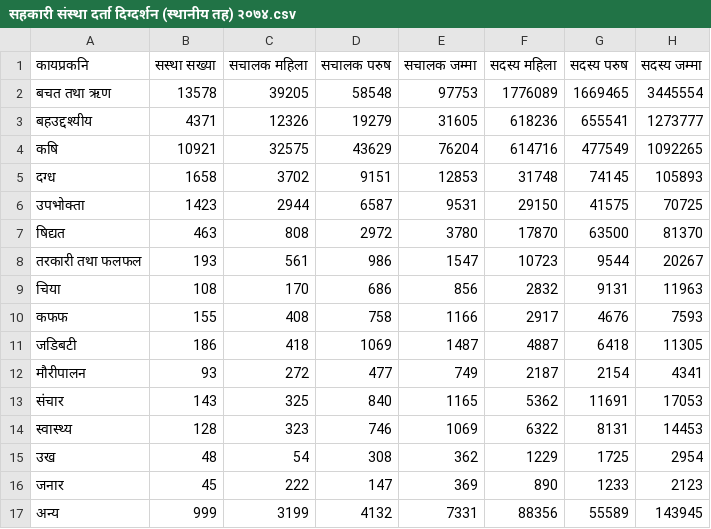
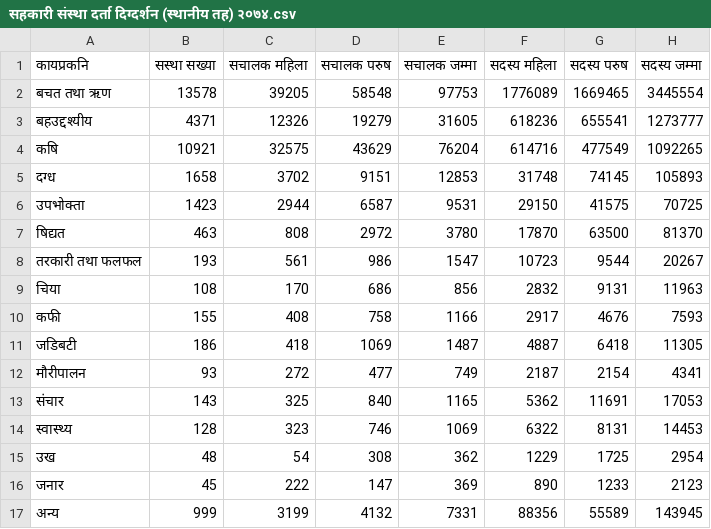
Before and after one commit to nikeshbalami/cooperatives-department-data, a CSV file: सहकारी संस्था दर्ता दिग्दर्शन (स्थानीय तह) २०७४.csv, drawn as a sheet; only a part is shown; the diff names each change by its address in the sheet, - before the commit and + after, or states it on an @@ line.

Commit message:
typo error fixed. कफफ to  कफी

```diff
--- a/सहकारी संस्था दर्ता दिग्दर्शन (स्थानीय तह) २०७४.csv
+++ b/सहकारी संस्था दर्ता दिग्दर्शन (स्थानीय तह) २०७४.csv
-A10 (कायप्रकनि): कफफ
+A10 (कायप्रकनि): कफी
```
